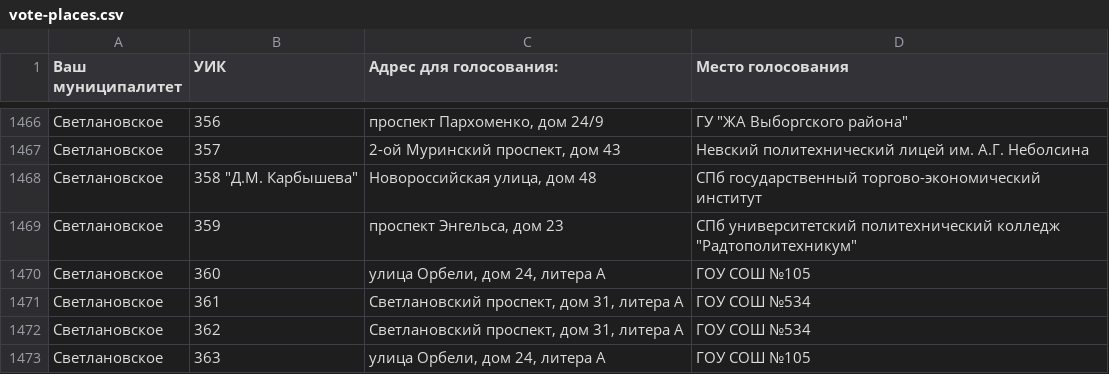
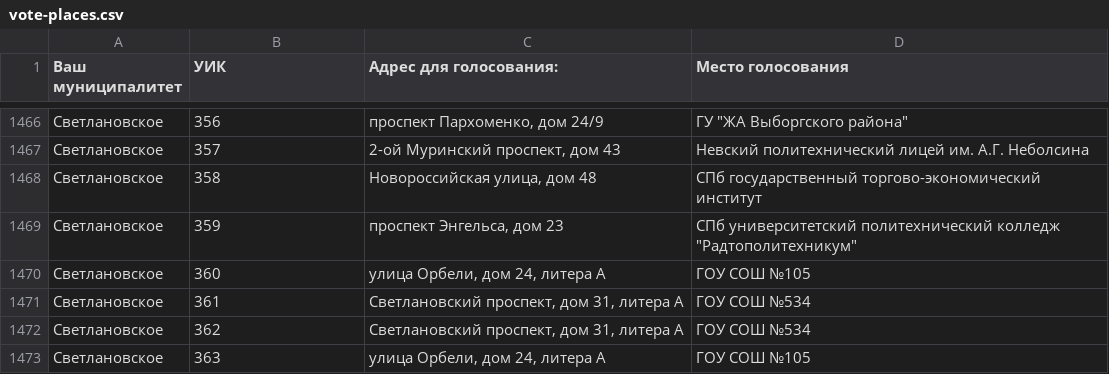
Before and after one commit to isergey/isergey.github.io, a CSV file: vote/vote-places.csv, drawn as a sheet; only a part is shown, gaps mark what is left out; the diff names each change by its address in the sheet, - before the commit and + after, or states it on an @@ line.

```diff
--- a/vote/vote-places.csv
+++ b/vote/vote-places.csv
-B1468 (УИК): 358 "Д.М. Карбышева"
+B1468 (УИК): 358
```
Also changed, not shown: vote/candidate-oik.csv, 2 other files.
